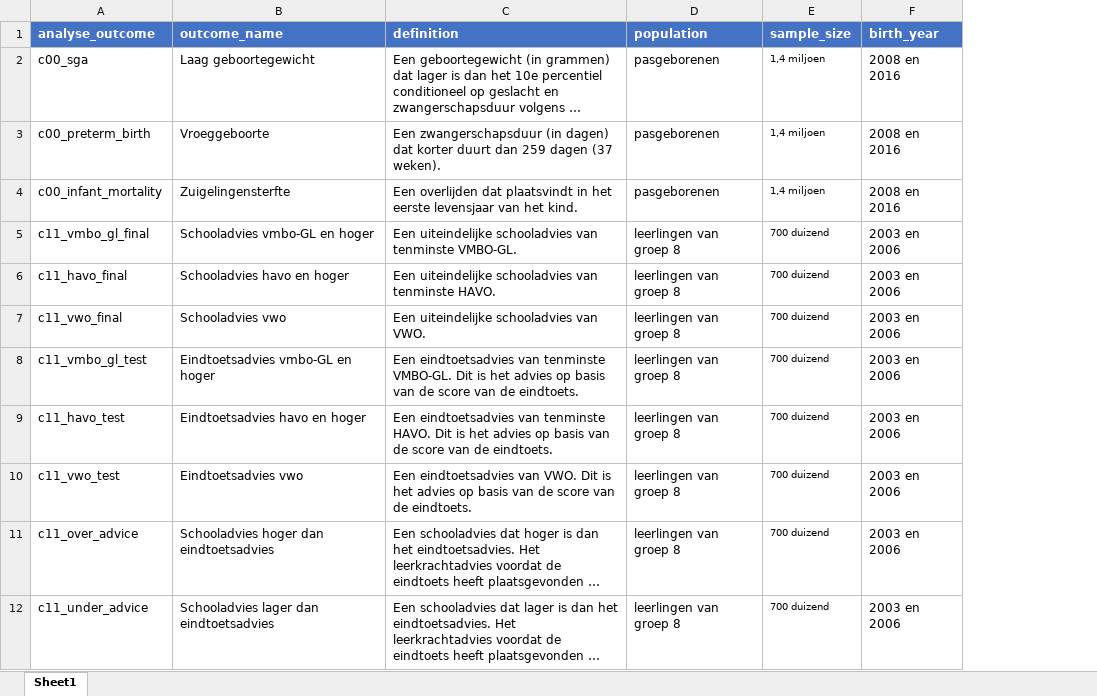
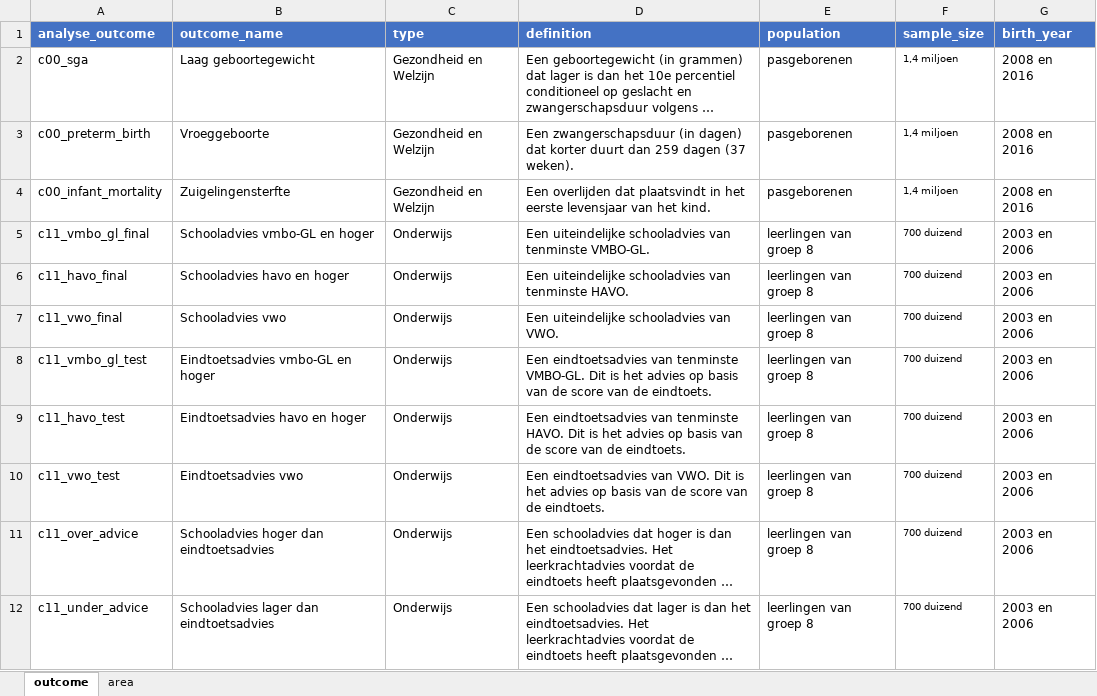
Before and after one commit to Helenlam20/kenniscentrumongelijkheid, an Excel workbook: data/outcome_table.xlsx, sheet outcome, drawn as a sheet; only a part is shown; long unchanged cells end in …; values as stored, in another font and other column widths than the file's, no borders; the diff names each change by its address in the sheet, - before the commit and + after, or states it on an @@ line.

```diff
--- a/data/outcome_table.xlsx (sheet outcome)
+++ b/data/outcome_table.xlsx (sheet outcome)
-sheet tab: Sheet1
+sheet tab: outcome
+sheet tab: area
+column C (type), rows 2-12: Gezondheid en Welzijn | Gezondheid en Welzijn | Gezondheid en Welzijn | Onderwijs | Onderwijs | Onderwijs | Onderwijs | Onderwijs | Onderwijs | Onderwijs | Onderwijs
```
Also changed, not shown: 3 other files.
